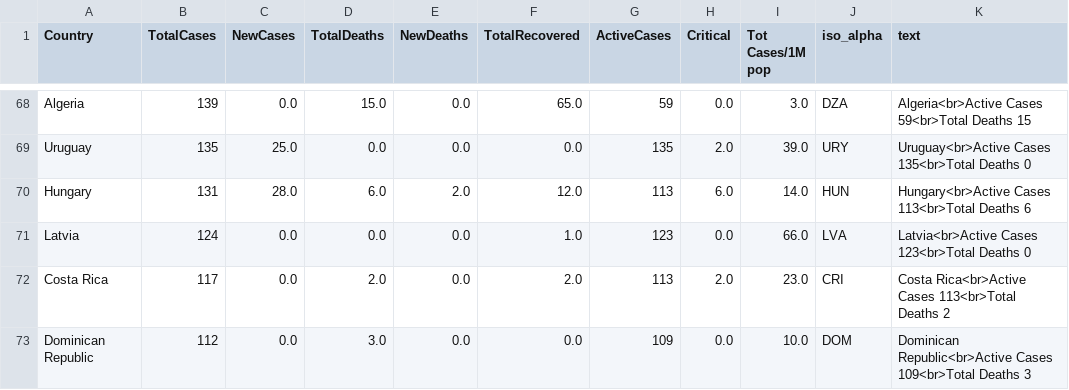
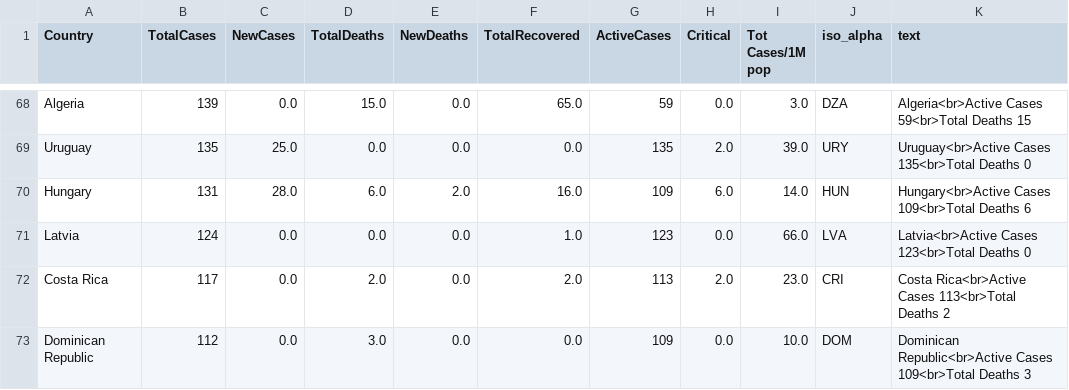
Before and after one commit to amtam0/coronavirus-world-map, a CSV file: static/data/corona.csv, drawn as a sheet; only a part is shown, gaps mark what is left out.

Commit message:
update corona.csv

```diff
--- a/static/data/corona.csv
+++ b/static/data/corona.csv
@@ -69,3 +69,3 @@ Algeria,139,0.0,15.0,0.0,65.0,59,0.0,3.0,DZA,Algeria<br>Active Cases 59<br>Total
 Uruguay,135,25.0,0.0,0.0,0.0,135,2.0,39.0,URY,Uruguay<br>Active Cases 135<br>Total Deaths 0
-Hungary,131,28.0,6.0,2.0,12.0,113,6.0,14.0,HUN,Hungary<br>Active Cases 113<br>Total Deaths 6
+Hungary,131,28.0,6.0,2.0,16.0,109,6.0,14.0,HUN,Hungary<br>Active Cases 109<br>Total Deaths 6
 Latvia,124,0.0,0.0,0.0,1.0,123,0.0,66.0,LVA,Latvia<br>Active Cases 123<br>Total Deaths 0
```
